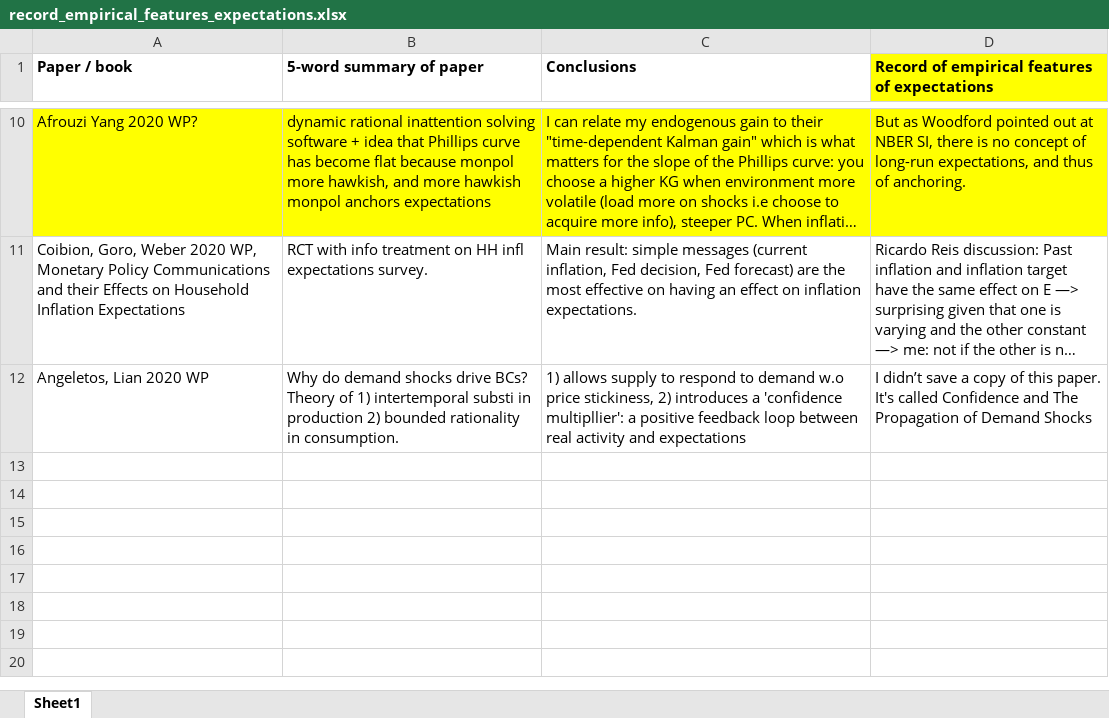
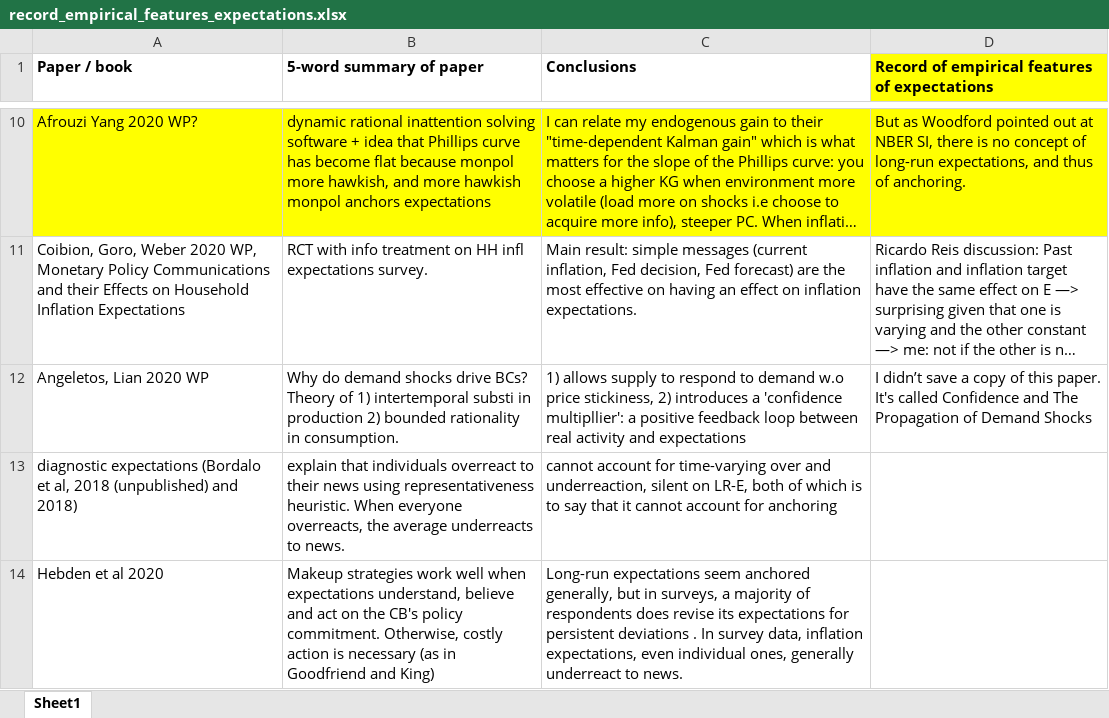
Before and after one commit to lauragati/next, an Excel workbook: literature/record_empirical_features_expectations.xlsx, sheet Sheet1, drawn as a sheet; only a part is shown, gaps mark what is left out; long unchanged cells end in …; values as stored, in another font and other column widths than the file's, no borders; the diff names each change by its address in the sheet, - before the commit and + after, or states it on an @@ line.

Commit message:
reading bordalo and hebden et al

```diff
--- a/literature/record_empirical_features_expectations.xlsx (sheet Sheet1)
+++ b/literature/record_empirical_features_expectations.xlsx (sheet Sheet1)
+row 13: diagnostic expectations (Bordalo et al, 2018 (unpublished) and 2018) | explain that individuals overreact to their news using representativeness heuristic. When everyone overreacts, the average underreacts to news. | cannot account for time-varying over and underreaction, silent on LR-E, both of which is to say that it cannot account for anchoring
+row 14: Hebden et al 2020 | Makeup strategies work well when expectations understand, believe and act on the CB's policy commitment. Otherwise, costly action is necessary (as in Goodfriend and King) | Long-run expectations seem anchored generally, but in surveys, a majority of respondents does revise its expectations for persistent deviations . In survey data, inflation expectations, even individual ones, generally underreact to news.
```
Also changed, not shown: 7 other files.
